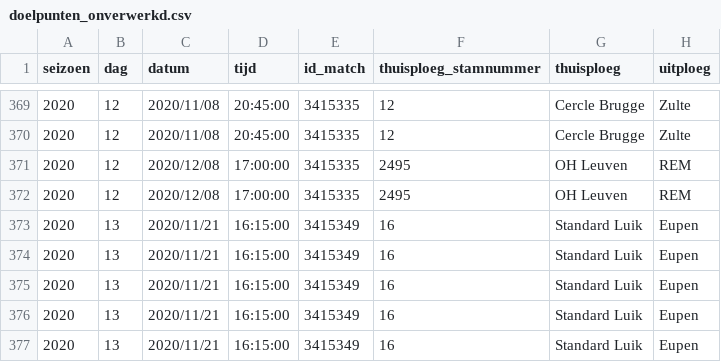
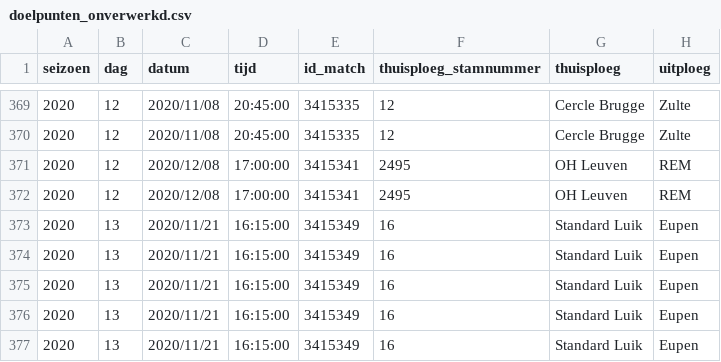
Before and after one commit to TomDeganck/DEP1-2023-2024-groep04, a CSV file: csv/doelpunten_onverwerkd.csv, drawn as a sheet; only a part is shown, gaps mark what is left out; the diff names each change by its address in the sheet, - before the commit and + after, or states it on an @@ line.

```diff
--- a/csv/doelpunten_onverwerkd.csv
+++ b/csv/doelpunten_onverwerkd.csv
-E371:E372 (id_match): 3415335
+E371:E372 (id_match): 3415341
```
Also changed, not shown: csv/wedstrijden_onverwerkd.csv, 3 other files.
